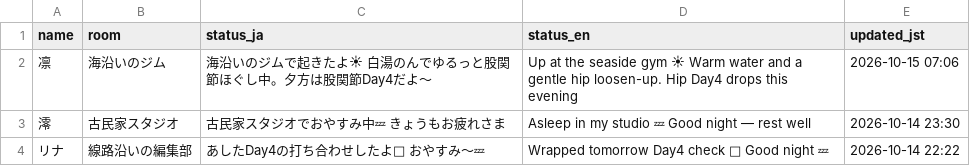
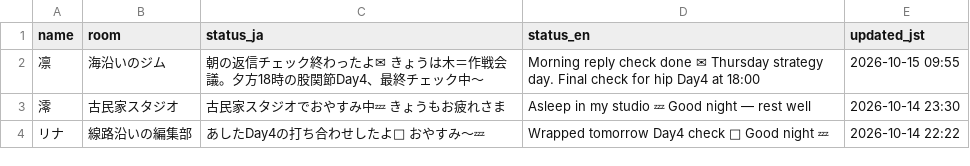
Before and after one commit to kaigi-girls/kaigi-girls-town, a CSV file: status.csv, drawn as a sheet; the diff names each change by its address in the sheet, - before the commit and + after, or states it on an @@ line.

Commit message:
Update Rin town status (いま)

```diff
--- a/status.csv
+++ b/status.csv
-C2 (status_ja): 海沿いのジムで起きたよ☀ 白湯のんでゆるっと股関節ほぐし中。夕方は股関節Day4だよ〜
+C2 (status_ja): 朝の返信チェック終わったよ✉ きょうは木＝作戦会議。夕方18時の股関節Day4、最終チェック中〜
-D2 (status_en): Up at the seaside gym ☀ Warm water and a gentle hip loosen-up. Hip Day4 drops this evening
+D2 (status_en): Morning reply check done ✉ Thursday strategy day. Final check for hip Day4 at 18:00
-E2 (updated_jst): 2026-10-15 07:06
+E2 (updated_jst): 2026-10-15 09:55
```
